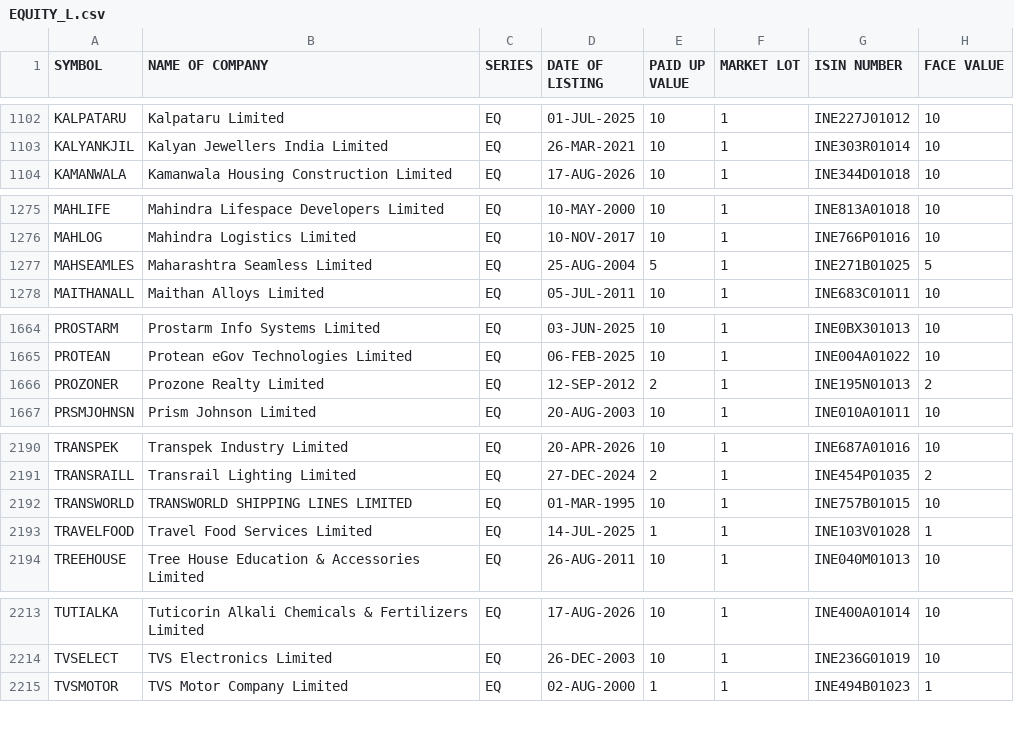
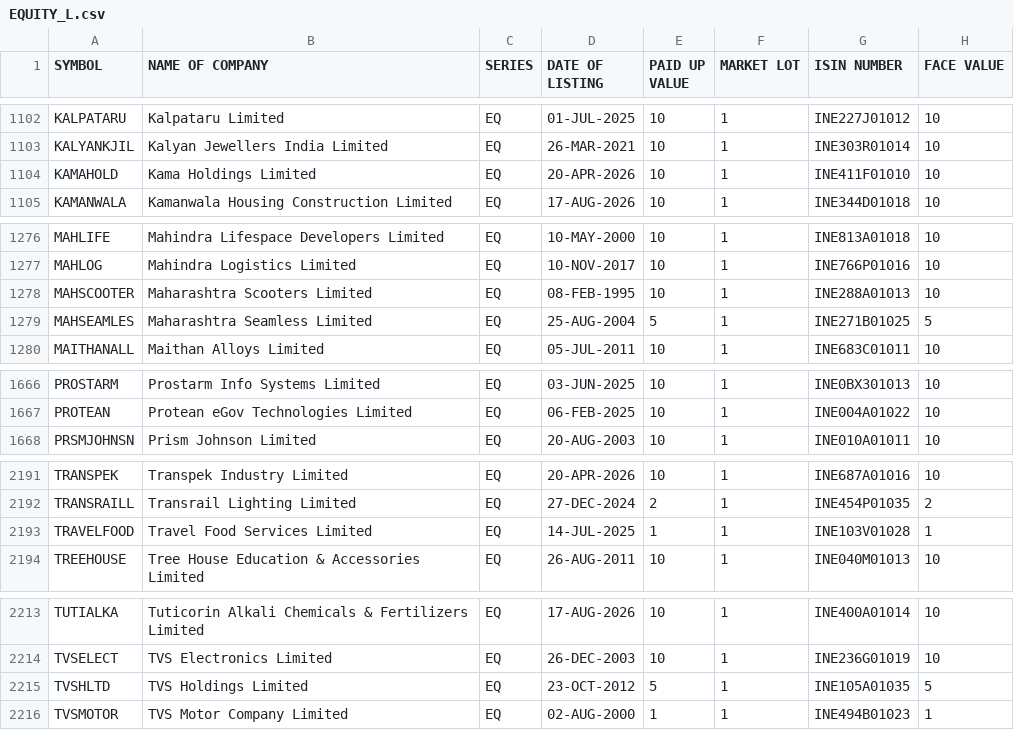
Before and after one commit to prayan2702/Streamlit_Momn_v13_Cached_DB, a CSV file: EQUITY_L.csv, drawn as a sheet; only a part is shown, gaps mark what is left out; removed rows and columns are numbered as before the commit, all else as after; the diff names each change by its address in the sheet, - before the commit and + after, or states it on an @@ line.

```diff
--- a/EQUITY_L.csv
+++ b/EQUITY_L.csv
+row 1104: KAMAHOLD | Kama Holdings Limited | EQ | 20-APR-2026 | 10 | 1 | INE411F01010 | 10
+row 1278: MAHSCOOTER | Maharashtra Scooters Limited | EQ | 08-FEB-1995 | 10 | 1 | INE288A01013 | 10
-row 1666: PROZONER | Prozone Realty Limited | EQ | 12-SEP-2012 | 2 | 1 | INE195N01013 | 2
-row 2192: TRANSWORLD | TRANSWORLD SHIPPING LINES LIMITED | EQ | 01-MAR-1995 | 10 | 1 | INE757B01015 | 10
+row 2215: TVSHLTD | TVS Holdings Limited | EQ | 23-OCT-2012 | 5 | 1 | INE105A01035 | 5
```
Also changed, not shown: ind_niftytotalmarket_list.csv.
